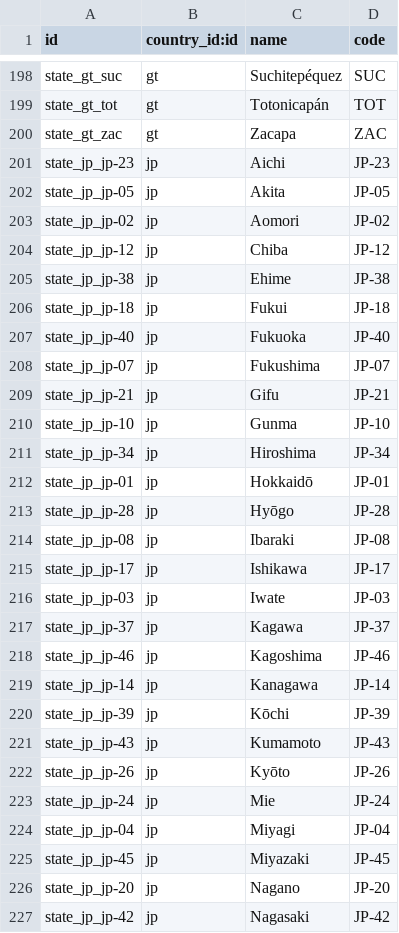
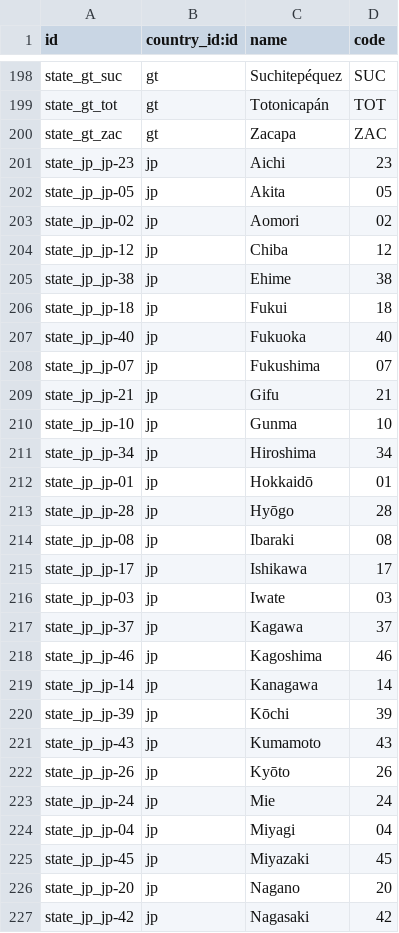
Before and after one commit to YoushaExT/odoo, a CSV file: openerp/addons/base/res/res.country.state.csv, drawn as a sheet; only a part is shown, gaps mark what is left out; the diff covers the shown part only.

Commit message:
[FIX] base: harmonize state code ISO 3166-2 without country prefix
This commit closes #13080
This commit closes #13069

```diff
--- a/openerp/addons/base/res/res.country.state.csv
+++ b/openerp/addons/base/res/res.country.state.csv
@@ -200,28 +200,28 @@ state_gt_tot,gt,"Totonicapán","TOT"
 state_gt_zac,gt,"Zacapa","ZAC"
-state_jp_jp-23,jp,"Aichi","JP-23"
-state_jp_jp-05,jp,"Akita","JP-05"
-state_jp_jp-02,jp,"Aomori","JP-02"
-state_jp_jp-12,jp,"Chiba","JP-12"
-state_jp_jp-38,jp,"Ehime","JP-38"
-state_jp_jp-18,jp,"Fukui","JP-18"
-state_jp_jp-40,jp,"Fukuoka","JP-40"
-state_jp_jp-07,jp,"Fukushima","JP-07"
-state_jp_jp-21,jp,"Gifu","JP-21"
-state_jp_jp-10,jp,"Gunma","JP-10"
-state_jp_jp-34,jp,"Hiroshima","JP-34"
-state_jp_jp-01,jp,"Hokkaidō","JP-01"
-state_jp_jp-28,jp,"Hyōgo","JP-28"
-state_jp_jp-08,jp,"Ibaraki","JP-08"
-state_jp_jp-17,jp,"Ishikawa","JP-17"
-state_jp_jp-03,jp,"Iwate","JP-03"
-state_jp_jp-37,jp,"Kagawa","JP-37"
-state_jp_jp-46,jp,"Kagoshima","JP-46"
-state_jp_jp-14,jp,"Kanagawa","JP-14"
-state_jp_jp-39,jp,"Kōchi","JP-39"
-state_jp_jp-43,jp,"Kumamoto","JP-43"
-state_jp_jp-26,jp,"Kyōto","JP-26"
-state_jp_jp-24,jp,"Mie","JP-24"
-state_jp_jp-04,jp,"Miyagi","JP-04"
-state_jp_jp-45,jp,"Miyazaki","JP-45"
-state_jp_jp-20,jp,"Nagano","JP-20"
-state_jp_jp-42,jp,"Nagasaki","JP-42"
+state_jp_jp-23,jp,"Aichi","23"
+state_jp_jp-05,jp,"Akita","05"
+state_jp_jp-02,jp,"Aomori","02"
+state_jp_jp-12,jp,"Chiba","12"
+state_jp_jp-38,jp,"Ehime","38"
+state_jp_jp-18,jp,"Fukui","18"
+state_jp_jp-40,jp,"Fukuoka","40"
+state_jp_jp-07,jp,"Fukushima","07"
+state_jp_jp-21,jp,"Gifu","21"
+state_jp_jp-10,jp,"Gunma","10"
+state_jp_jp-34,jp,"Hiroshima","34"
+state_jp_jp-01,jp,"Hokkaidō","01"
+state_jp_jp-28,jp,"Hyōgo","28"
+state_jp_jp-08,jp,"Ibaraki","08"
+state_jp_jp-17,jp,"Ishikawa","17"
+state_jp_jp-03,jp,"Iwate","03"
+state_jp_jp-37,jp,"Kagawa","37"
+state_jp_jp-46,jp,"Kagoshima","46"
+state_jp_jp-14,jp,"Kanagawa","14"
+state_jp_jp-39,jp,"Kōchi","39"
+state_jp_jp-43,jp,"Kumamoto","43"
+state_jp_jp-26,jp,"Kyōto","26"
+state_jp_jp-24,jp,"Mie","24"
+state_jp_jp-04,jp,"Miyagi","04"
+state_jp_jp-45,jp,"Miyazaki","45"
+state_jp_jp-20,jp,"Nagano","20"
+state_jp_jp-42,jp,"Nagasaki","42"
```
Also changed, not shown: 40 edited cells elsewhere in this file.
